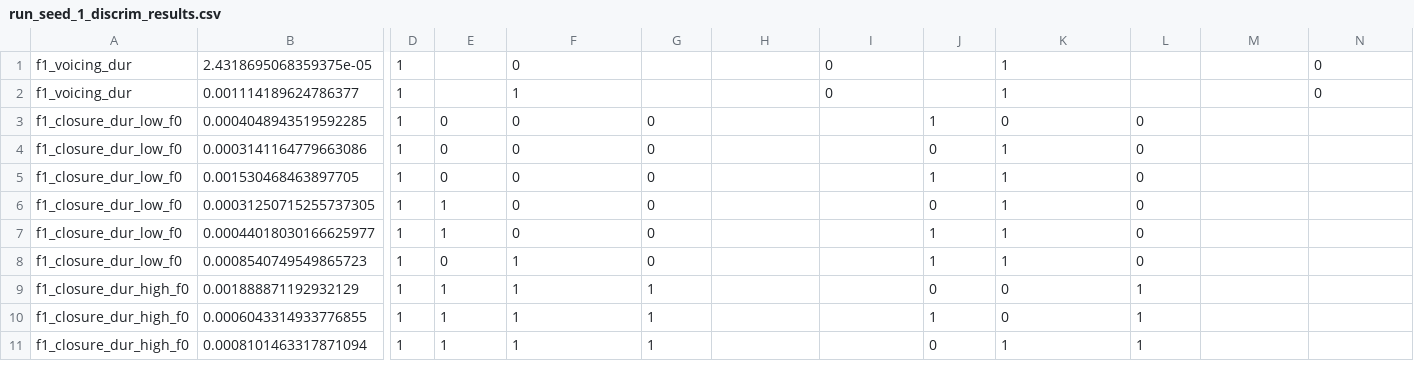
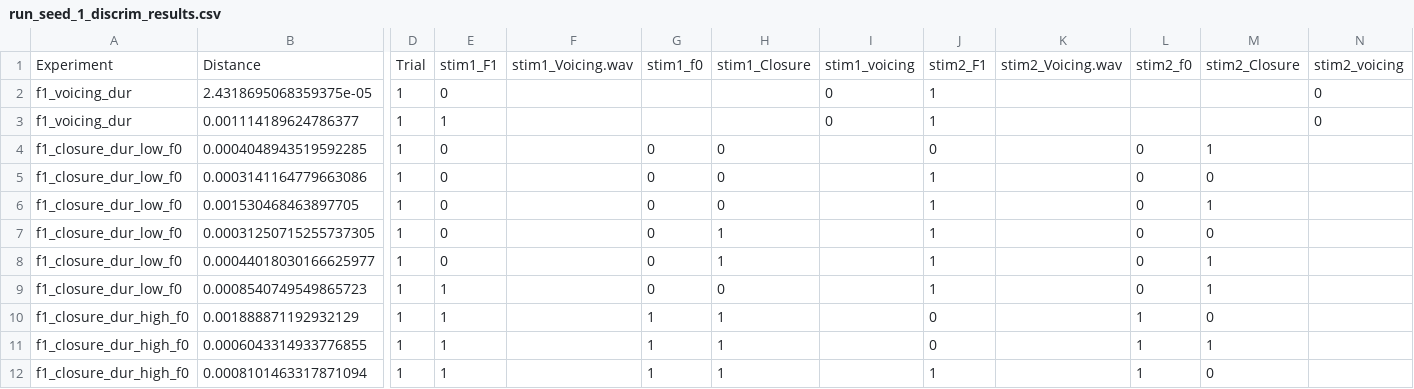
Before and after one commit to ceryshughes/CNN_Integration, a CSV file: WaveformCNN/discrim_results/run_seed_1_discrim_results.csv, drawn as a sheet; only a part is shown, gaps mark what is left out; addresses are those after the commit; rows hold the shown columns only; the diff covers the shown part only; the diff names each change by its address in the sheet, - before the commit and + after, or states it on an @@ line.

```diff
--- a/WaveformCNN/discrim_results/run_seed_1_discrim_results.csv
+++ b/WaveformCNN/discrim_results/run_seed_1_discrim_results.csv
+row 1: Experiment | Distance | Trial | stim1_F1 | stim1_Voicing.wav | stim1_f0 | stim1_Closure | stim1_voicing | stim2_F1 | stim2_Voicing.wav | stim2_f0 | stim2_Closure | stim2_voicing
-E2: (empty)
+E2: 0
-F2: 0
+F2: (empty)
-J2:J3: (empty)
+J2:J3: 1
-K2:K3: 1
+K2:K3: (empty)
-E3: (empty)
+E3: 1
-F3: 1
+F3: (empty)
-F4:F8: 0
+F4:F8: (empty)
-H4:H6: (empty)
+H4:H6: 0
-J4: 1
+J4: 0
-K4: 0
+K4: (empty)
-M4: (empty)
+M4: 1
-J5: 0
+J5: 1
-K5:K9: 1
+K5:K9: (empty)
-M5: (empty)
+M5: 0
-M6: (empty)
+M6: 1
-E7:E8: 1
+E7:E8: 0
-H7:H8: (empty)
+H7:H8: 1
-J7: 0
+J7: 1
-M7: (empty)
+M7: 0
-M8:M9: (empty)
+M8:M9: 1
-E9: 0
+E9: 1
-F9:F12: 1
+F9:F12: (empty)
-H9: (empty)
+H9: 0
-H10:H12: (empty)
+H10:H12: 1
-K10:K11: 0
+K10:K11: (empty)
-M10: (empty)
+M10: 0
-J11: 1
+J11: 0
-M11: (empty)
+M11: 1
-J12: 0
+J12: 1
-K12: 1
+K12: (empty)
-M12: (empty)
+M12: 0
```
Also changed, not shown: 106 edited cells elsewhere in this file, WaveformCNN/discrim_results/run_seed_2_discrim_results.csv, WaveformCNN/discrim_results/run_seed_3_discrim_results.csv, 1 other file.
